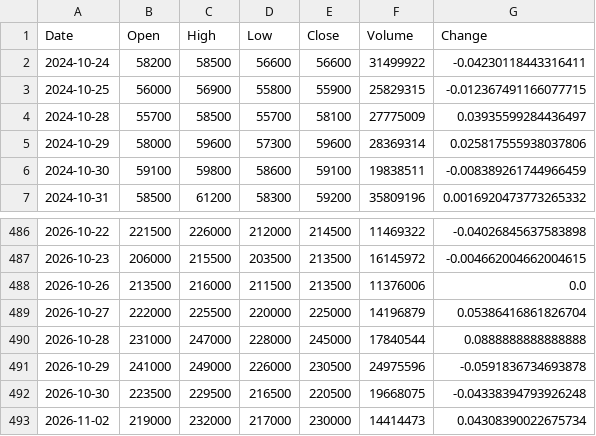
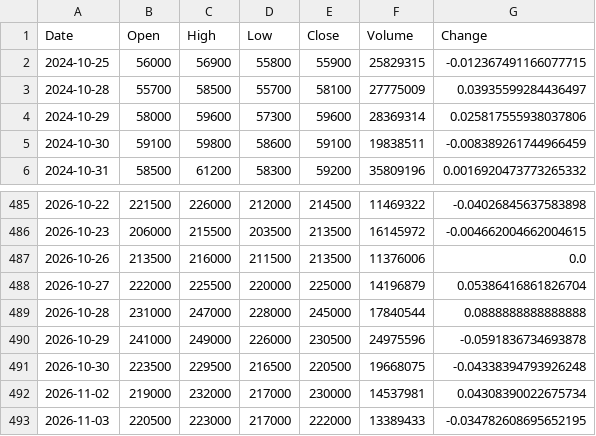
Before and after one commit to uavsky-sys/krx-data, a CSV file: data/history/005930.csv, drawn as a sheet; only a part is shown, gaps mark what is left out.

Commit message:
data: 2026-11-04 01:32 KST

```diff
--- a/data/history/005930.csv
+++ b/data/history/005930.csv
@@ -1,3 +1,2 @@
 Date,Open,High,Low,Close,Volume,Change
-2024-10-24,58200,58500,56600,56600,31499922,-0.04230118443316411
 2024-10-25,56000,56900,55800,55900,25829315,-0.012367491166077715
@@ -492,2 +491,3 @@
 2026-10-30,223500,229500,216500,220500,19668075,-0.04338394793926248
-2026-11-02,219000,232000,217000,230000,14414473,0.04308390022675734
+2026-11-02,219000,232000,217000,230000,14537981,0.04308390022675734
+2026-11-03,220500,223000,217000,222000,13389433,-0.034782608695652195
```
Also changed, not shown: data/history/000660.csv, data/history/082270.csv, 8 other files.
